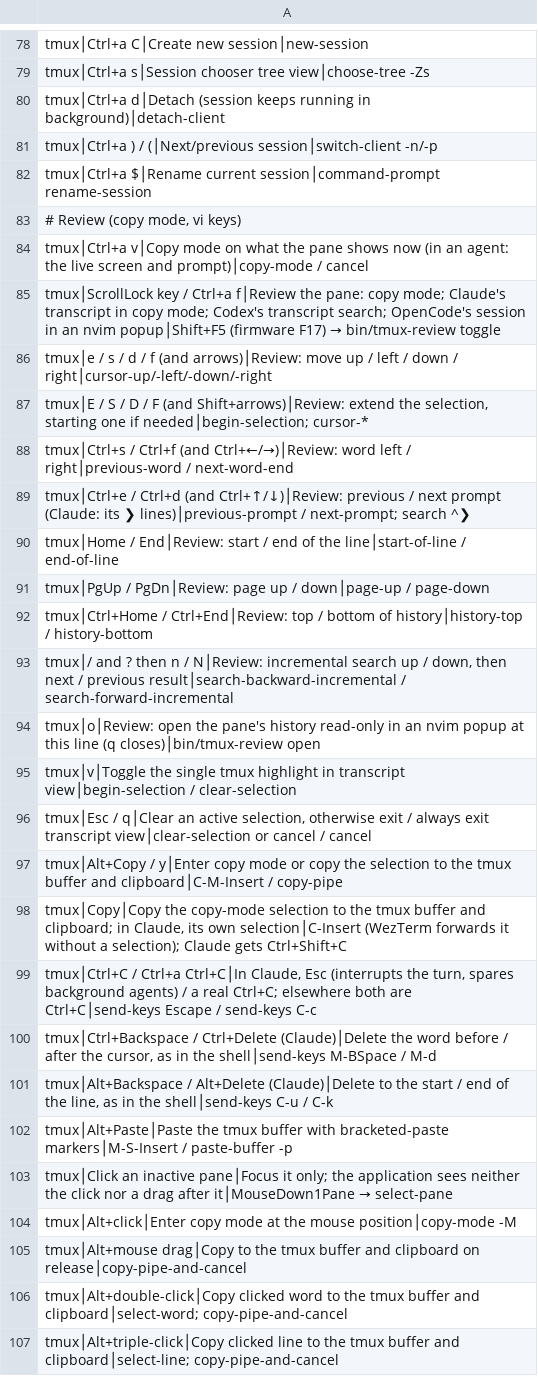
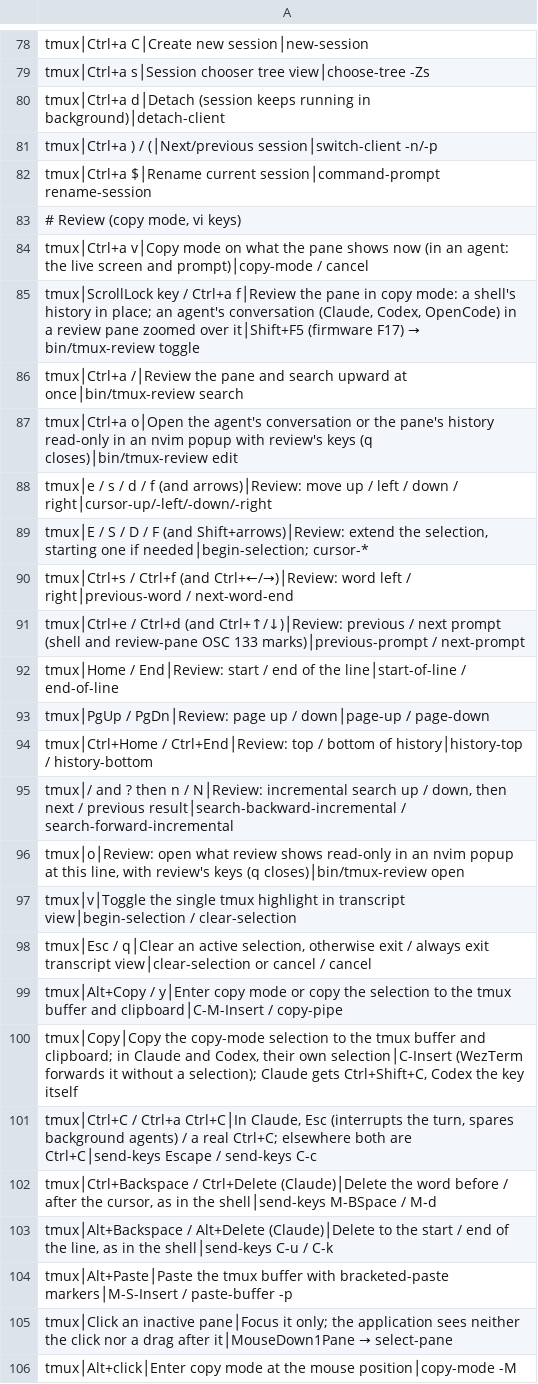
Before and after one commit to tafk7/dotfiles, a TSV file: shell/shortcuts-index.tsv, drawn as a sheet; only a part is shown, gaps mark what is left out; the shorter side is filled out with more unchanged rows.

```diff
--- a/shell/shortcuts-index.tsv
+++ b/shell/shortcuts-index.tsv
@@ -84,3 +84,5 @@ tmux│Ctrl+a $│Rename current session│command-prompt rename-session
 tmux│Ctrl+a v│Copy mode on what the pane shows now (in an agent: the live screen and prompt)│copy-mode / cancel
-tmux│ScrollLock key / Ctrl+a f│Review the pane: copy mode; Claude's transcript in copy mode; Codex's transcript search; OpenCode's session in an nvim popup│Shift+F5 (firmware F17) → bin/tmux-review toggle
+tmux│ScrollLock key / Ctrl+a f│Review the pane in copy mode: a shell's history in place; an agent's conversation (Claude, Codex, OpenCode) in a review pane zoomed over it│Shift+F5 (firmware F17) → bin/tmux-review toggle
+tmux│Ctrl+a /│Review the pane and search upward at once│bin/tmux-review search
+tmux│Ctrl+a o│Open the agent's conversation or the pane's history read-only in an nvim popup with review's keys (q closes)│bin/tmux-review edit
 tmux│e / s / d / f (and arrows)│Review: move up / left / down / right│cursor-up/-left/-down/-right
@@ -88,3 +90,3 @@ tmux│E / S / D / F (and Shift+arrows)│Review: extend the selection, starting
 tmux│Ctrl+s / Ctrl+f (and Ctrl+←/→)│Review: word left / right│previous-word / next-word-end
-tmux│Ctrl+e / Ctrl+d (and Ctrl+↑/↓)│Review: previous / next prompt (Claude: its ❯ lines)│previous-prompt / next-prompt; search ^❯
+tmux│Ctrl+e / Ctrl+d (and Ctrl+↑/↓)│Review: previous / next prompt (shell and review-pane OSC 133 marks)│previous-prompt / next-prompt
 tmux│Home / End│Review: start / end of the line│start-of-line / end-of-line
@@ -93,3 +95,3 @@ tmux│Ctrl+Home / Ctrl+End│Review: top / bottom of history│history-top / hi
 tmux│/ and ? then n / N│Review: incremental search up / down, then next / previous result│search-backward-incremental / search-forward-incremental
-tmux│o│Review: open the pane's history read-only in an nvim popup at this line (q closes)│bin/tmux-review open
+tmux│o│Review: open what review shows read-only in an nvim popup at this line, with review's keys (q closes)│bin/tmux-review open
 tmux│v│Toggle the single tmux highlight in transcript view│begin-selection / clear-selection
@@ -97,3 +99,3 @@ tmux│Esc / q│Clear an active selection, otherwise exit / always exit transcr
 tmux│Alt+Copy / y│Enter copy mode or copy the selection to the tmux buffer and clipboard│C-M-Insert / copy-pipe
-tmux│Copy│Copy the copy-mode selection to the tmux buffer and clipboard; in Claude, its own selection│C-Insert (WezTerm forwards it without a selection); Claude gets Ctrl+Shift+C
+tmux│Copy│Copy the copy-mode selection to the tmux buffer and clipboard; in Claude and Codex, their own selection│C-Insert (WezTerm forwards it without a selection); Claude gets Ctrl+Shift+C, Codex the key itself
 tmux│Ctrl+C / Ctrl+a Ctrl+C│In Claude, Esc (interrupts the turn, spares background agents) / a real Ctrl+C; elsewhere both are Ctrl+C│send-keys Escape / send-keys C-c
```
Also changed, not shown: 14 other files.
